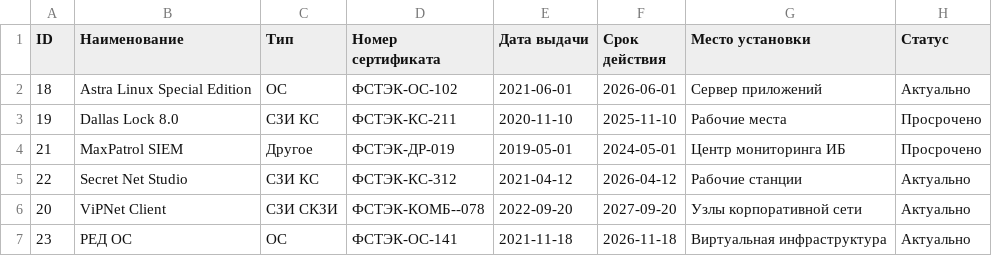
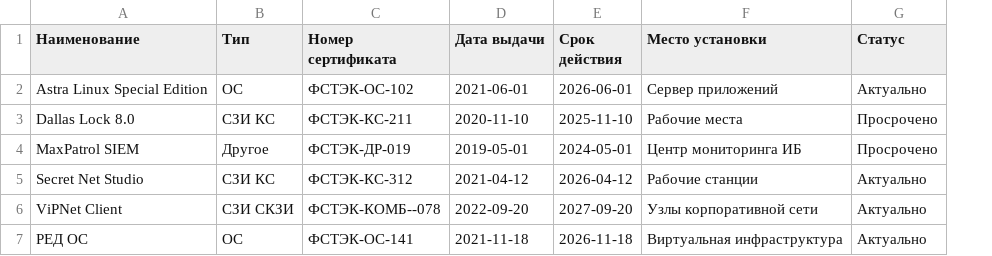
Before and after one commit to misureivunn/coursework, a CSV file: szi_export_20260129_094013.csv, drawn as a sheet; only a part is shown; the diff names each change by its address in the sheet, - before the commit and + after, or states it on an @@ line.

```diff
--- a/szi_export_20260129_094013.csv
+++ b/szi_export_20260129_094013.csv
-column A (ID), rows 2-7: 18 | 19 | 21 | 22 | 20 | 23
```
Also changed, not shown: 4 other files.
